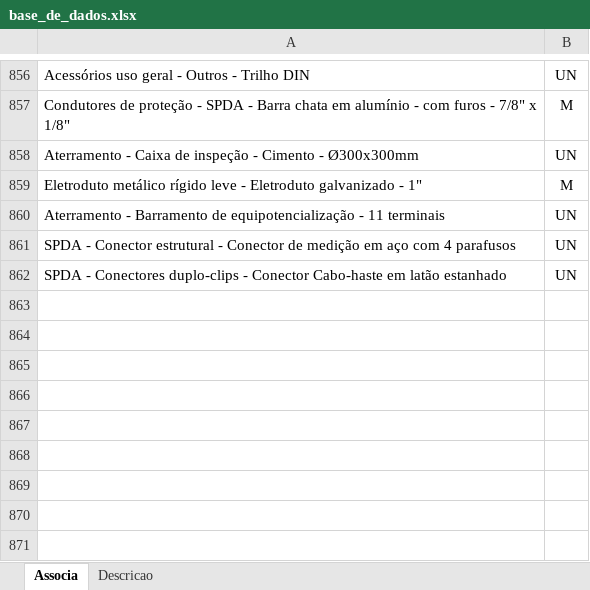
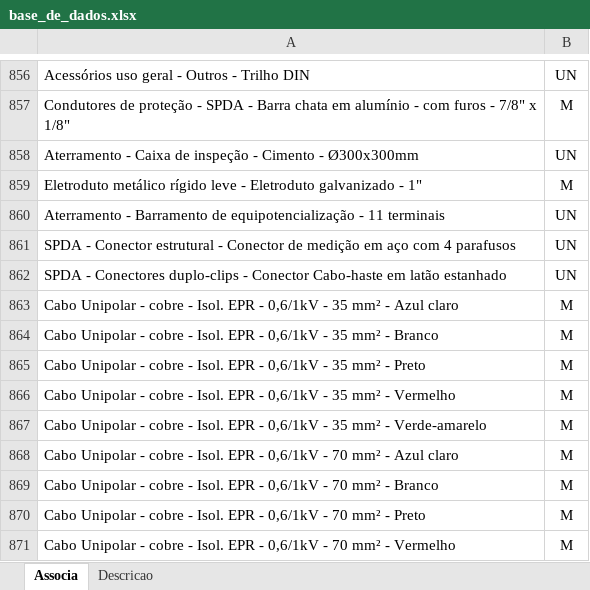
Before and after one commit to rodioegiufao/farmacia_janio, an Excel workbook: 3D/base_de_dados.xlsx, sheet Associa, drawn as a sheet; only a part is shown, gaps mark what is left out; values as stored, in another font and other column widths than the file's, no borders; the diff names each change by its address in the sheet, - before the commit and + after, or states it on an @@ line.

```diff
--- a/3D/base_de_dados.xlsx (sheet Associa)
+++ b/3D/base_de_dados.xlsx (sheet Associa)
+row 863: Cabo Unipolar - cobre - Isol. EPR - 0,6/1kV - 35 mm² - Azul claro | M
+row 864: Cabo Unipolar - cobre - Isol. EPR - 0,6/1kV - 35 mm² - Branco | M
+row 865: Cabo Unipolar - cobre - Isol. EPR - 0,6/1kV - 35 mm² - Preto | M
+row 866: Cabo Unipolar - cobre - Isol. EPR - 0,6/1kV - 35 mm² - Vermelho | M
+row 867: Cabo Unipolar - cobre - Isol. EPR - 0,6/1kV - 35 mm² - Verde-amarelo | M
+row 868: Cabo Unipolar - cobre - Isol. EPR - 0,6/1kV - 70 mm² - Azul claro | M
+row 869: Cabo Unipolar - cobre - Isol. EPR - 0,6/1kV - 70 mm² - Branco | M
+row 870: Cabo Unipolar - cobre - Isol. EPR - 0,6/1kV - 70 mm² - Preto | M
+row 871: Cabo Unipolar - cobre - Isol. EPR - 0,6/1kV - 70 mm² - Vermelho | M
```
Also changed, not shown: sheet Descricao.
